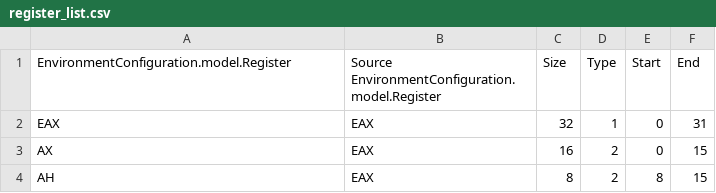
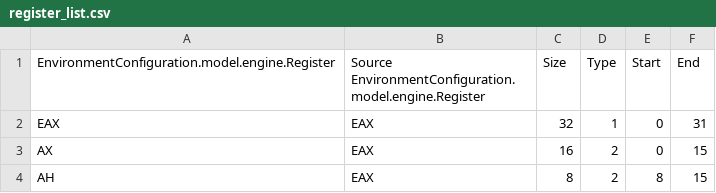
Before and after one commit to thejenigrace/thsst-calvis, a CSV file: Registers/register_list.csv, drawn as a sheet; only a part is shown.

Commit message:
Parser can now parse memory addressing mode except for size directives

```diff
--- a/Registers/register_list.csv
+++ b/Registers/register_list.csv
@@ -1,2 +1,2 @@
-EnvironmentConfiguration.model.Register,Source EnvironmentConfiguration.model.Register,Size,Type,Start,End
+EnvironmentConfiguration.model.engine.Register,Source EnvironmentConfiguration.model.engine.Register,Size,Type,Start,End
 EAX,EAX,32,1,0,31
```
Also changed, not shown: Instructions/instruction_list.csv, 34 other files.
